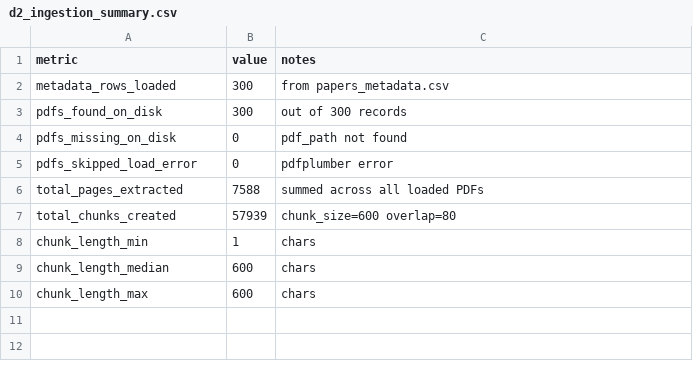
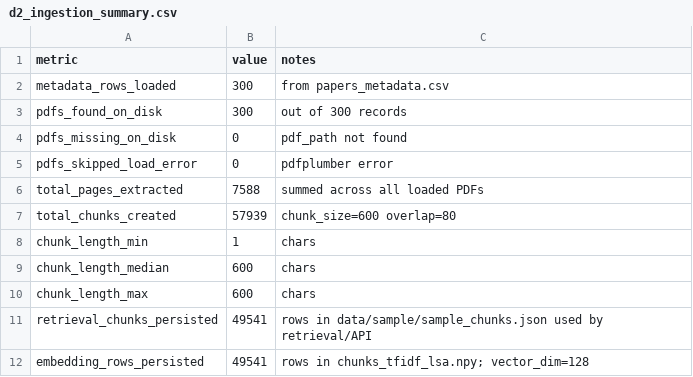
Before and after one commit to Aya15155/climate_evidence_graphrag_agent, a CSV file: reports/tables/d2_ingestion_summary.csv, drawn as a sheet; the diff names each change by its address in the sheet, - before the commit and + after, or states it on an @@ line.

```diff
--- a/reports/tables/d2_ingestion_summary.csv
+++ b/reports/tables/d2_ingestion_summary.csv
+row 11: retrieval_chunks_persisted | 49541 | rows in data/sample/sample_chunks.json used by retrieval/API
+row 12: embedding_rows_persisted | 49541 | rows in chunks_tfidf_lsa.npy; vector_dim=128
```
Also changed, not shown: reports/tables/d2_adaptive_helps_hurts.csv, reports/tables/d2_feedback_update_evidence.csv, 17 other files.
